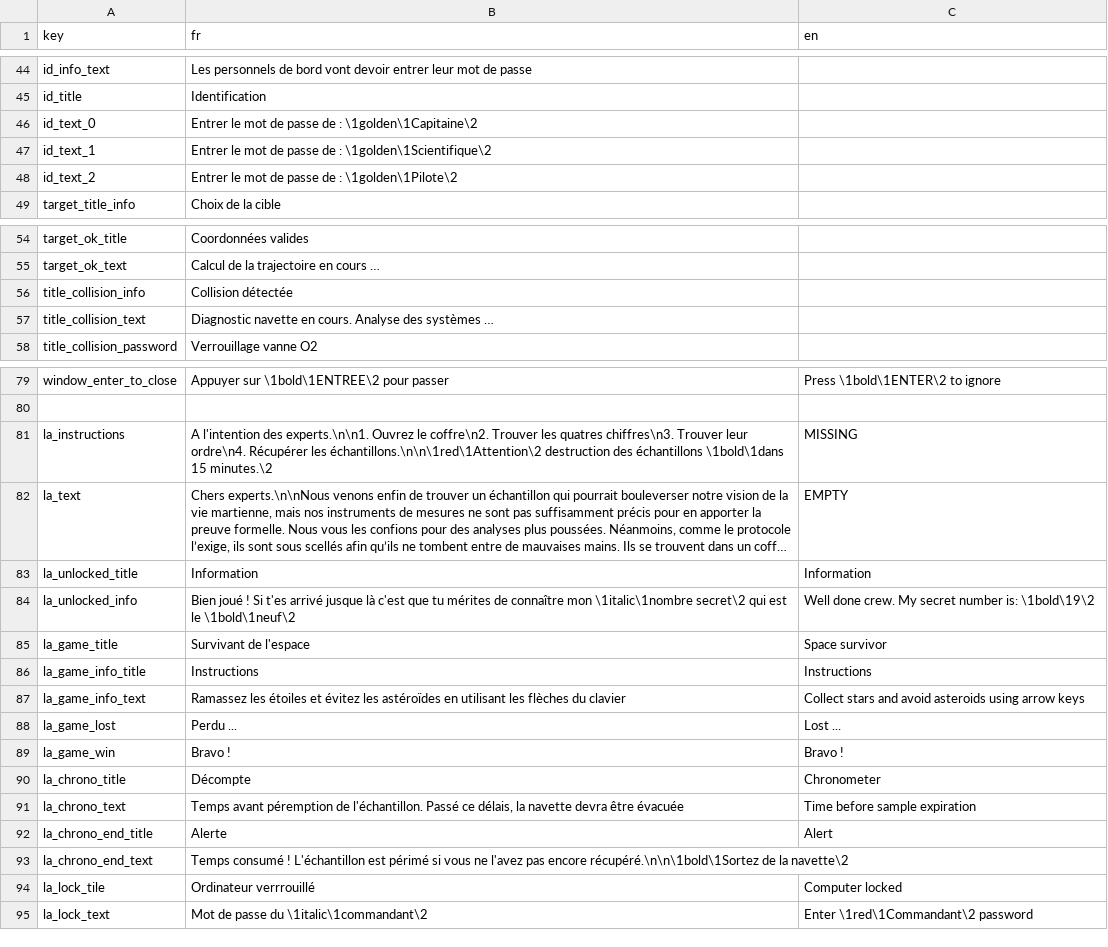
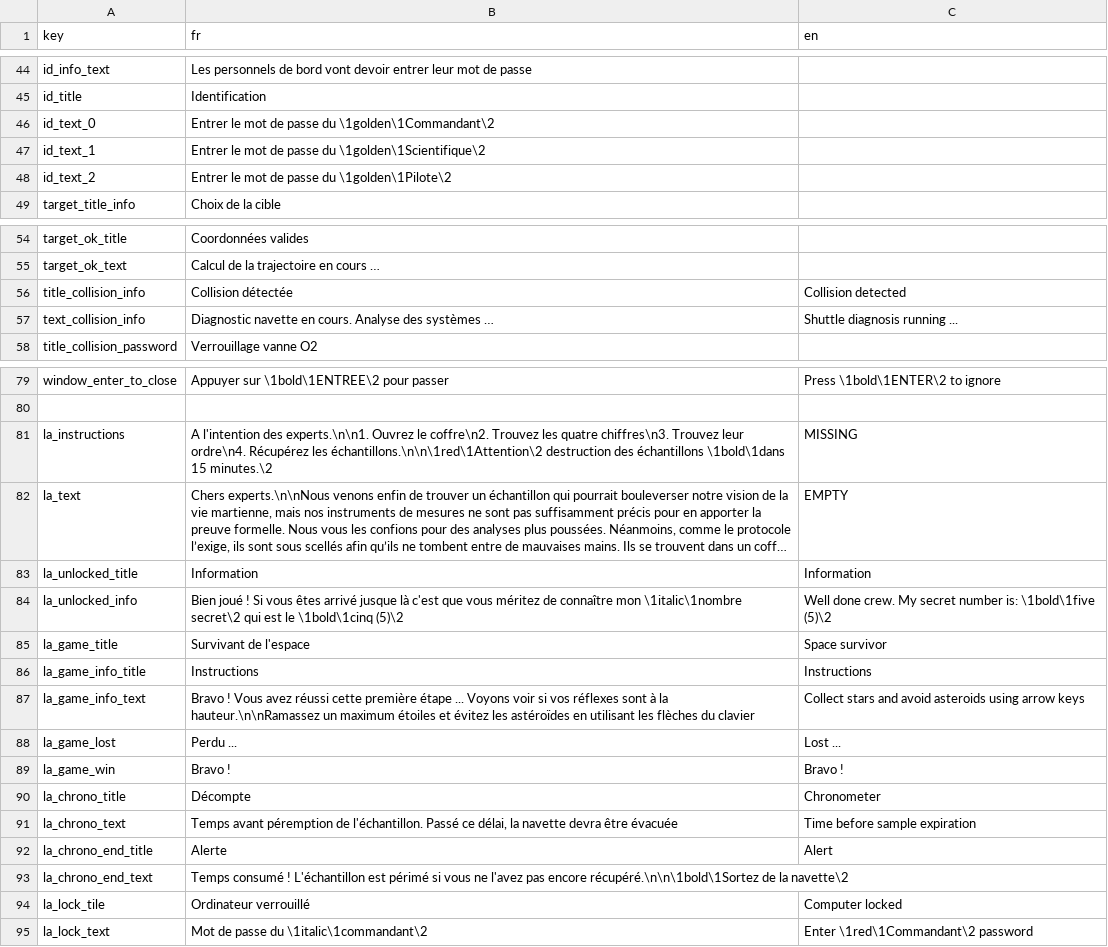
Before and after one commit to SpacebusFrance/SpaceBusGame, a CSV file: data/gui/texts/text.csv, drawn as a sheet; only a part is shown, gaps mark what is left out; long unchanged cells end in …; removed rows and columns are numbered as before the commit, all else as after; the diff names each change by its address in the sheet, - before the commit and + after, or states it on an @@ line.

```diff
--- a/data/gui/texts/text.csv
+++ b/data/gui/texts/text.csv
-B46 (fr): …de passe de : \1golden\1Capitaine\2
+B46 (fr): …de passe du \1golden\1Commandant\2
-B47 (fr): …de passe de : \1golden\1Scientifique\2
+B47 (fr): …de passe du \1golden\1Scientifique\2
-B48 (fr): Entrer le mot de passe de : \1golden\1Pilote\2
+B48 (fr): Entrer le mot de passe du \1golden\1Pilote\2
-C56 (en): (empty)
+C56 (en): Collision detected
-row 57: title_collision_text | Diagnostic navette en cours. Analyse des systèmes …
+row 57: text_collision_info | Diagnostic navette en cours. Analyse des systèmes … | Shuttle diagnosis running ...
-B81 (fr): …le coffre\n2. Trouver les quatres chiffres\n3. Trouver leur ordre\n4. Récupérer les échantillons.\n\n\1red\1Attention\2…
+B81 (fr): …le coffre\n2. Trouvez les quatre chiffres\n3. Trouvez leur ordre\n4. Récupérez les échantillons.\n\n\1red\1Attention\2…
-B84 (fr): …! Si t'es arrivé jusque là c'est que tu mérites de connaître mon \1italic\1nombre secret\2 qui est le \1bold\1neuf\2
+B84 (fr): …! Si vous êtes arrivé jusque là c'est que vous méritez de connaître mon \1italic\1nombre secret\2 qui est le \1bold\1cinq (5)\2
-C84 (en): …number is: \1bold\19\2
+C84 (en): …number is: \1bold\1five (5)\2
-B87 (fr): Ramassez les étoiles et…
+B87 (fr): Bravo ! Vous avez réussi cette première étape ... Voyons voir si vos réflexes sont à la hauteur.\n\nRamassez un maximum étoiles et…
-B91 (fr): …Passé ce délais, la navette…
+B91 (fr): …Passé ce délai, la navette…
-B94 (fr): Ordinateur verrrouillé
+B94 (fr): Ordinateur verrouillé
```
Also changed, not shown: 11 other files.
